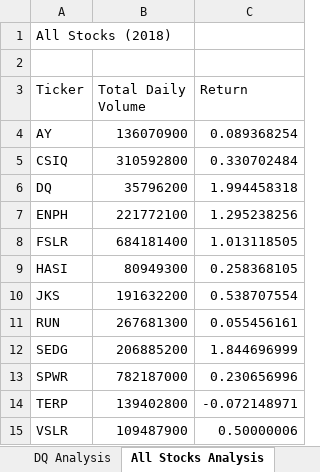
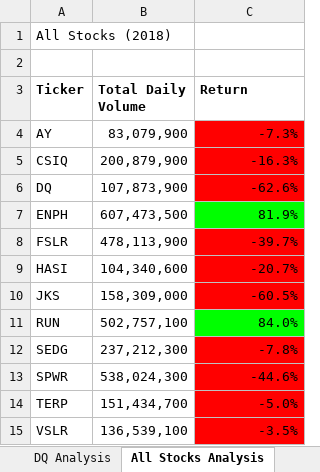
Before and after one commit to christy-nilges/Stock-analysis, an Excel workbook: green_stocks.xlsm, sheet All Stocks Analysis, drawn as a sheet; values as stored, in another font and other column widths than the file's, no borders; charts and pictures not drawn; the diff names each change by its address in the sheet, - before the commit and + after, or states it on an @@ line.

Commit message:
Add files via upload

```diff
--- a/green_stocks.xlsm (sheet All Stocks Analysis)
+++ b/green_stocks.xlsm (sheet All Stocks Analysis)
-A3:C3 bold: off
+A3:C3 bold: on
-B4 (Total Daily Volume): 136070900
+B4 (Total Daily Volume): 83,079,900
-C4 (Return): 0.089368254
+C4 (Return): -7.3%
-C4:C6 fill: none
+C4:C6 fill: #FF0000
-B5 (Total Daily Volume): 310592800
+B5 (Total Daily Volume): 200,879,900
-C5 (Return): 0.330702484
+C5 (Return): -16.3%
-B6 (Total Daily Volume): 35796200
+B6 (Total Daily Volume): 107,873,900
-C6 (Return): 1.994458318
+C6 (Return): -62.6%
-B7 (Total Daily Volume): 221772100
+B7 (Total Daily Volume): 607,473,500
-C7 (Return): 1.295238256
+C7 (Return): 81.9%
-C7 fill: none
+C7 fill: #00FF00
-B8 (Total Daily Volume): 684181400
+B8 (Total Daily Volume): 478,113,900
-C8 (Return): 1.013118505
+C8 (Return): -39.7%
-C8:C10 fill: none
+C8:C10 fill: #FF0000
-B9 (Total Daily Volume): 80949300
+B9 (Total Daily Volume): 104,340,600
-C9 (Return): 0.258368105
+C9 (Return): -20.7%
-B10 (Total Daily Volume): 191632200
+B10 (Total Daily Volume): 158,309,000
-C10 (Return): 0.538707554
+C10 (Return): -60.5%
-B11 (Total Daily Volume): 267681300
+B11 (Total Daily Volume): 502,757,100
-C11 (Return): 0.055456161
+C11 (Return): 84.0%
-C11 fill: none
+C11 fill: #00FF00
-B12 (Total Daily Volume): 206885200
+B12 (Total Daily Volume): 237,212,300
-C12 (Return): 1.844696999
+C12 (Return): -7.8%
-C12:C15 fill: none
+C12:C15 fill: #FF0000
-B13 (Total Daily Volume): 782187000
+B13 (Total Daily Volume): 538,024,300
-C13 (Return): 0.230656996
+C13 (Return): -44.6%
-B14 (Total Daily Volume): 139402800
+B14 (Total Daily Volume): 151,434,700
-C14 (Return): -0.072148971
+C14 (Return): -5.0%
-B15 (Total Daily Volume): 109487900
+B15 (Total Daily Volume): 136,539,100
-C15 (Return): 0.50000006
+C15 (Return): -3.5%
```
